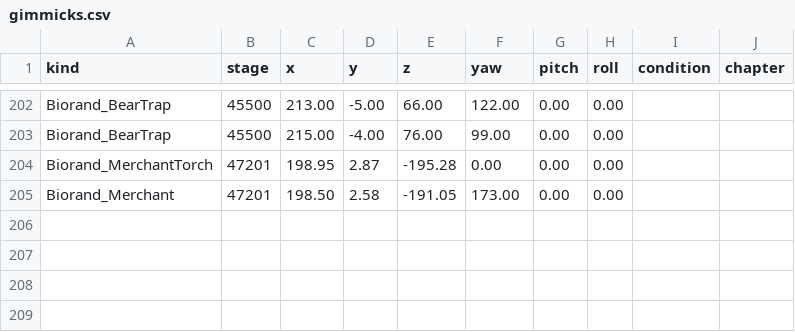
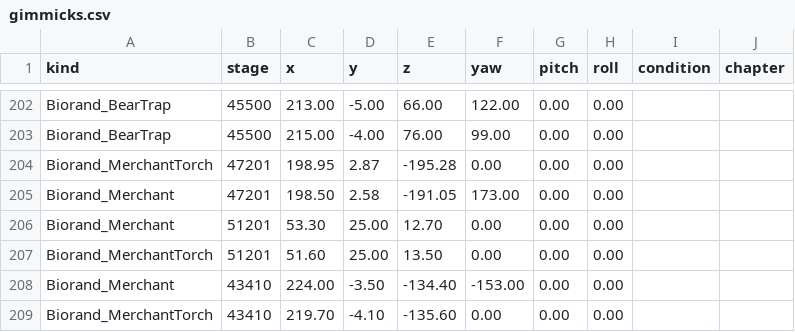
Before and after one commit to biorand/re4r, a CSV file: src/IntelOrca.Biohazard.BioRand.RE4R/data/gimmicks.csv, drawn as a sheet; only a part is shown, gaps mark what is left out; the diff names each change by its address in the sheet, - before the commit and + after, or states it on an @@ line.

```diff
--- a/src/IntelOrca.Biohazard.BioRand.RE4R/data/gimmicks.csv
+++ b/src/IntelOrca.Biohazard.BioRand.RE4R/data/gimmicks.csv
+row 206: Biorand_Merchant | 51201 | 53.30 | 25.00 | 12.70 | 0.00 | 0.00 | 0.00
+row 207: Biorand_MerchantTorch | 51201 | 51.60 | 25.00 | 13.50 | 0.00 | 0.00 | 0.00
+row 208: Biorand_Merchant | 43410 | 224.00 | -3.50 | -134.40 | -153.00 | 0.00 | 0.00
+row 209: Biorand_MerchantTorch | 43410 | 219.70 | -4.10 | -135.60 | 0.00 | 0.00 | 0.00
```
Also changed, not shown: 2 other files.
